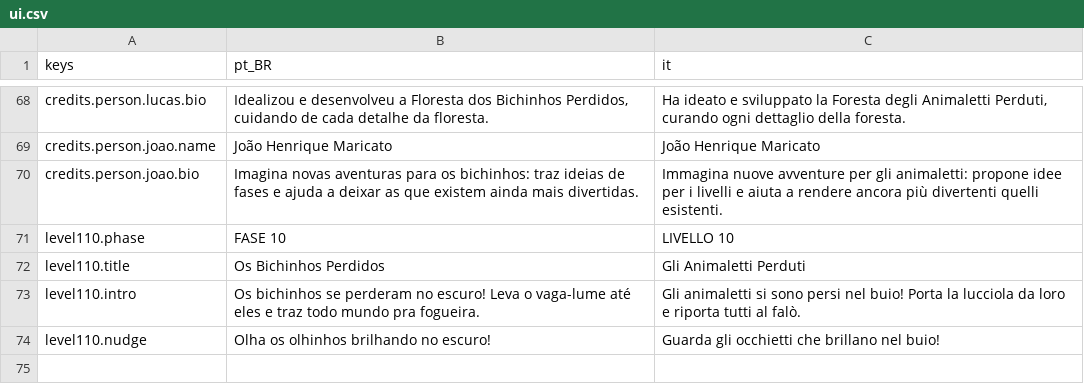
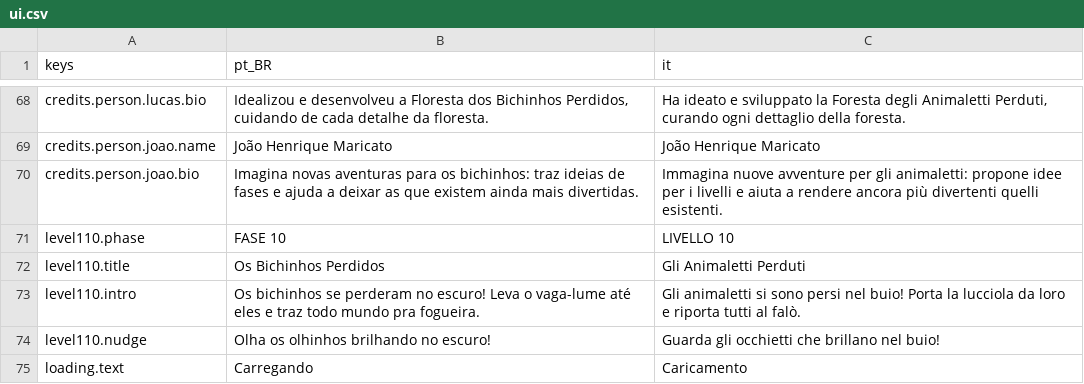
Before and after one commit to lucassdoro/floresta-dos-bichinhos, a CSV file: assets/i18n/ui.csv, drawn as a sheet; only a part is shown, gaps mark what is left out.

Commit message:
feat: SceneLoader com carga em thread e tela de carregando com folhas caindo

```diff
--- a/assets/i18n/ui.csv
+++ b/assets/i18n/ui.csv
@@ -74 +74,2 @@ level110.intro,Os bichinhos se perderam no escuro! Leva o vaga-lume até eles e
 level110.nudge,Olha os olhinhos brilhando no escuro!,Guarda gli occhietti che brillano nel buio!
+loading.text,Carregando,Caricamento
```
Also changed, not shown: 11 other files.
